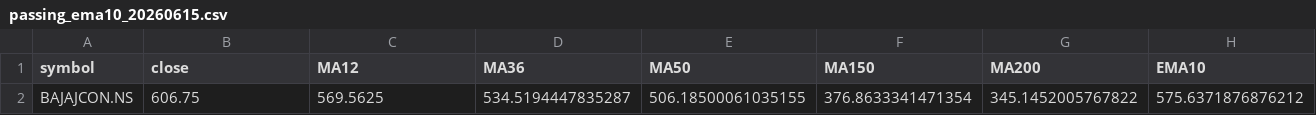
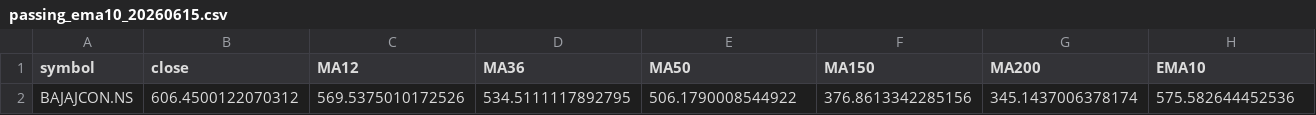
Before and after one commit to pranay29-bit/momentum-alpha-volume-test, a CSV file: docs/2026-06-15/passing_ema10_20260615.csv, drawn as a sheet; only a part is shown; the diff covers the shown part only; the diff names each change by its address in the sheet, - before the commit and + after, or states it on an @@ line.

```diff
--- a/docs/2026-06-15/passing_ema10_20260615.csv
+++ b/docs/2026-06-15/passing_ema10_20260615.csv
-B2 (close): 606.75
+B2 (close): 606.4500122070312
-C2 (MA12): 569.5625
+C2 (MA12): 569.5375010172526
-D2 (MA36): 534.5194447835287
+D2 (MA36): 534.5111117892795
-E2 (MA50): 506.18500061035155
+E2 (MA50): 506.1790008544922
-F2 (MA150): 376.8633341471354
+F2 (MA150): 376.8613342285156
-G2 (MA200): 345.1452005767822
+G2 (MA200): 345.1437006378174
-H2 (EMA10): 575.6371876876212
+H2 (EMA10): 575.582644452536
```
Also changed, not shown: 4 edited cells elsewhere in this file, docs/2026-06-15/full_results_20260615.csv, docs/2026-06-15/passing_stocks_20260615.csv, 3 other files.
